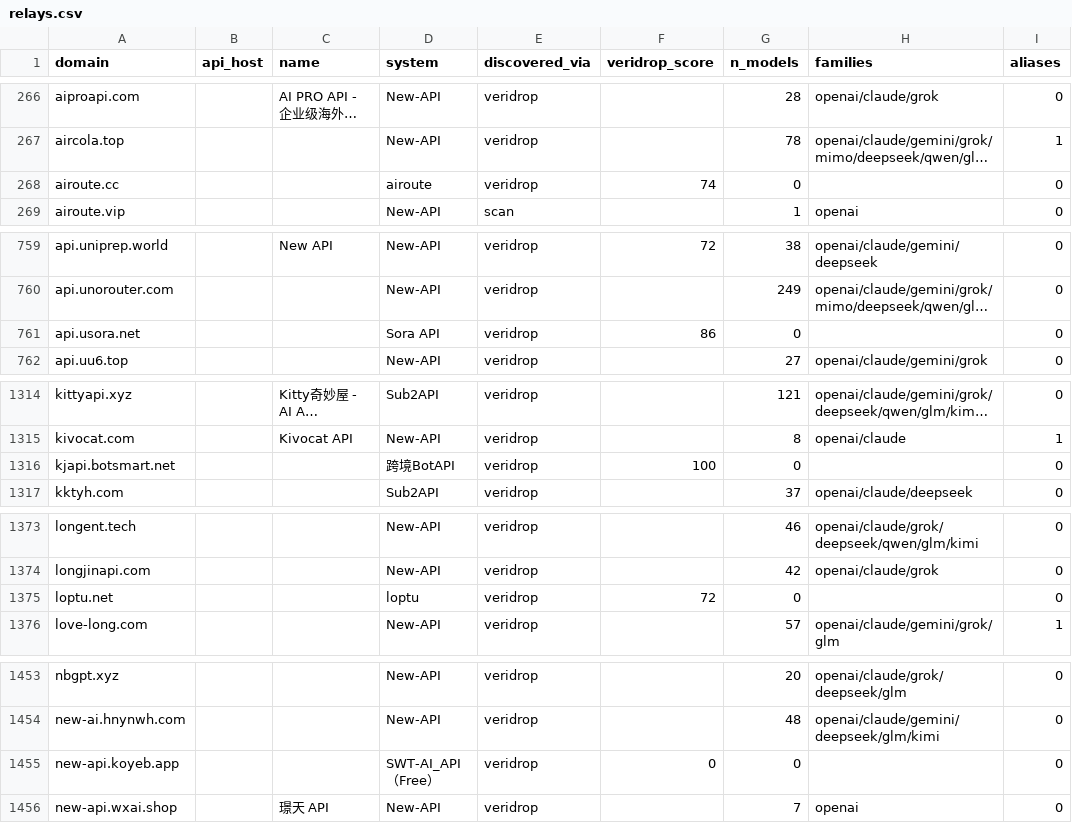
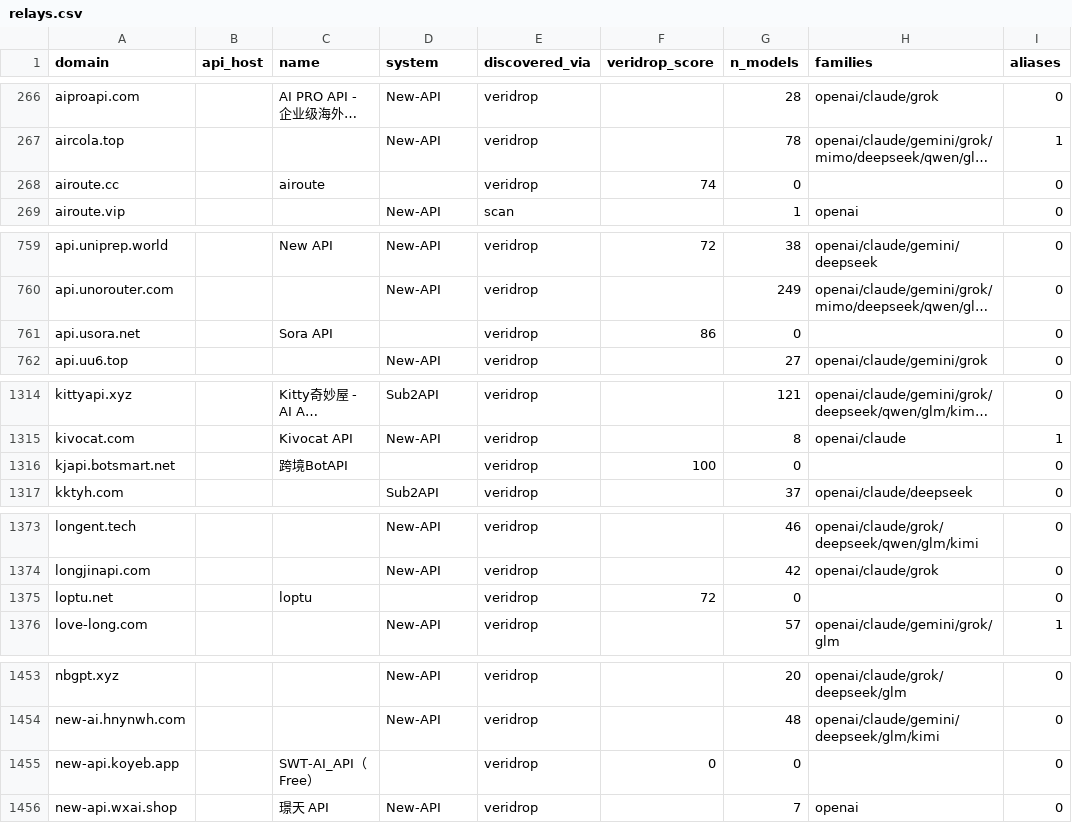
Before and after one commit to ruruamour/ai-relay-atlas, a CSV file: data/relays/relays.csv, drawn as a sheet; only a part is shown, gaps mark what is left out; long unchanged cells end in …; the diff covers the shown part only; the diff names each change by its address in the sheet, - before the commit and + after, or states it on an @@ line.

Commit message:
fix: system 列只保留系统名，误填的站名移到 name

```diff
--- a/data/relays/relays.csv
+++ b/data/relays/relays.csv
-C268 (name): (empty)
+C268 (name): airoute
-D268 (system): airoute
+D268 (system): (empty)
-C761 (name): (empty)
+C761 (name): Sora API
-D761 (system): Sora API
+D761 (system): (empty)
-C1316 (name): (empty)
+C1316 (name): 跨境BotAPI
-D1316 (system): 跨境BotAPI
+D1316 (system): (empty)
-C1375 (name): (empty)
+C1375 (name): loptu
-D1375 (system): loptu
+D1375 (system): (empty)
-C1455 (name): (empty)
+C1455 (name): SWT-AI_API（Free）
-D1455 (system): SWT-AI_API（Free）
+D1455 (system): (empty)
```
Also changed, not shown: 17 edited cells elsewhere in this file, 3 other files.
